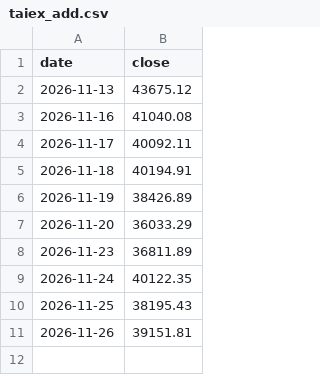
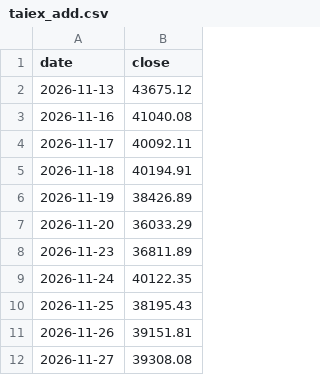
Before and after one commit to xsos32-design/stock-model, a CSV file: data/live/taiex_add.csv, drawn as a sheet.

```diff
--- a/data/live/taiex_add.csv
+++ b/data/live/taiex_add.csv
@@ -11 +11,2 @@ date,close
 2026-11-26,39151.81
+2026-11-27,39308.08
```
Also changed, not shown: 2 other files.
